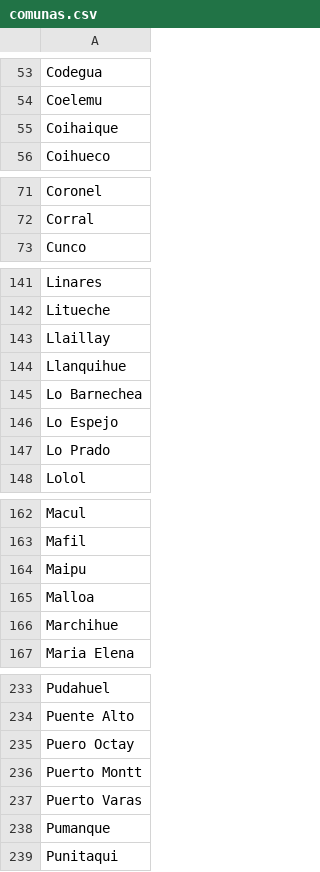
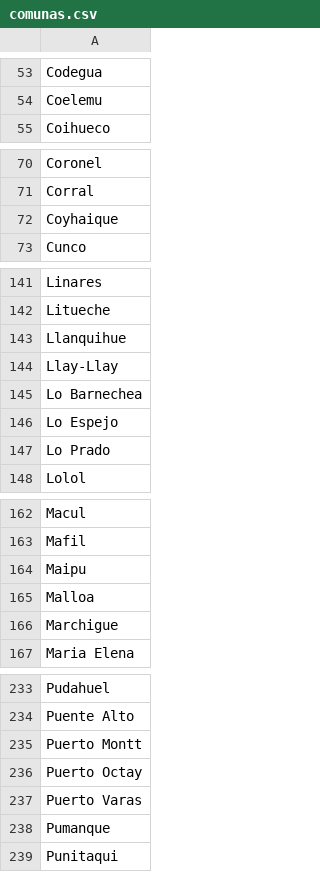
Before and after one commit to fjlopez7/TABD-T3, a CSV file: data/comunas.csv, drawn as a sheet; only a part is shown, gaps mark what is left out; the diff covers the shown part only.

Commit message:
fix comunas.csv

```diff
--- a/data/comunas.csv
+++ b/data/comunas.csv
@@ -54,3 +54,2 @@ Codegua
 Coelemu
-Coihaique
 Coihueco
@@ -72,2 +71,3 @@ Coronel
 Corral
+Coyhaique
 Cunco
@@ -142,4 +142,4 @@ Linares
 Litueche
-Llaillay
 Llanquihue
+Llay-Llay
 Lo Barnechea
@@ -165,3 +165,3 @@ Maipu
 Malloa
-Marchihue
+Marchigue
 Maria Elena
@@ -234,4 +234,4 @@ Pudahuel
 Puente Alto
-Puero Octay
 Puerto Montt
+Puerto Octay
 Puerto Varas
```
Also changed, not shown: 1 added row, 1 removed row and 2 edited cells elsewhere in this file, data/resultadosComuna.csv, 1 other file.
